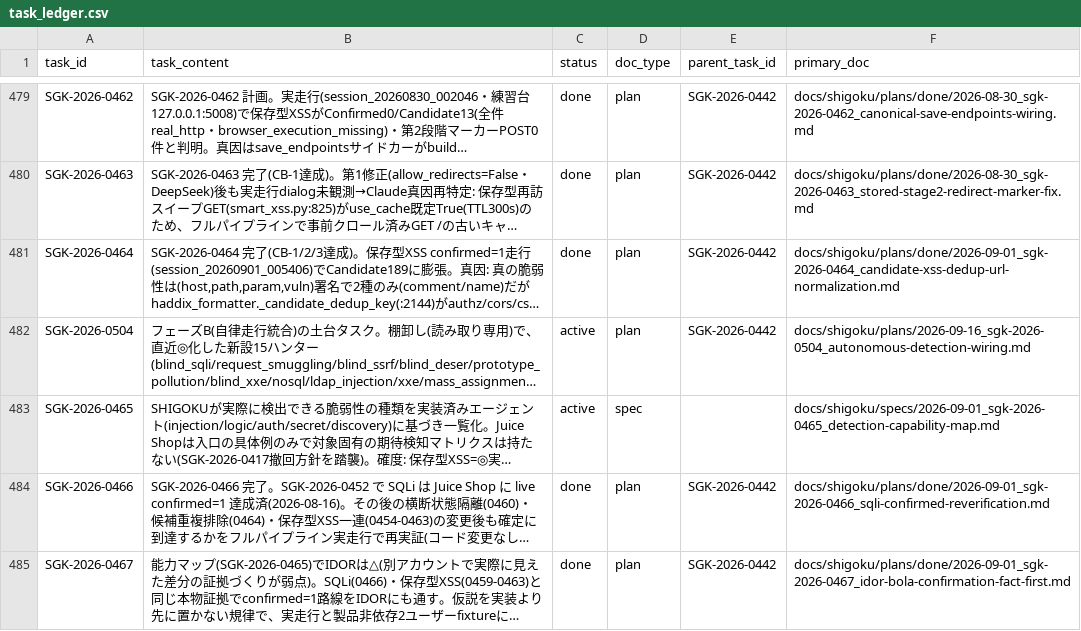
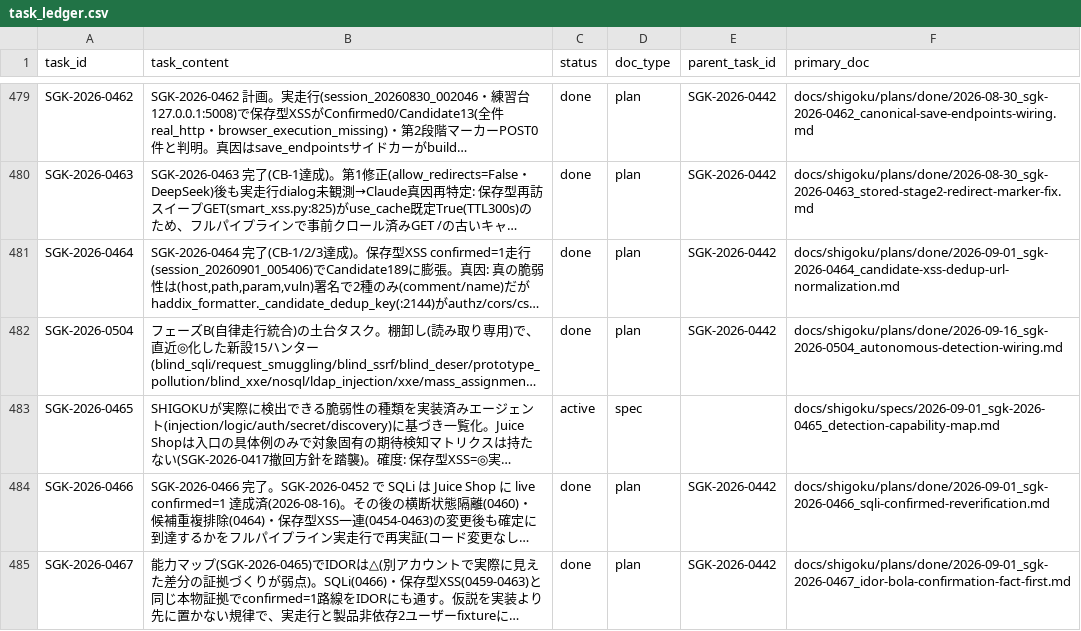
Before and after one commit to scott-arti/SHIGOKU, a CSV file: docs/shigoku/registry/task_ledger.csv, drawn as a sheet; only a part is shown, gaps mark what is left out; long unchanged cells end in …; the diff names each change by its address in the sheet, - before the commit and + after, or states it on an @@ line.

```diff
--- a/docs/shigoku/registry/task_ledger.csv
+++ b/docs/shigoku/registry/task_ledger.csv
-C482 (status): active
+C482 (status): done
-F482 (primary_doc): docs/shigoku/plans/2026-09-16_sgk-2026-0504_autonomous-detection-wiring.md
+F482 (primary_doc): docs/shigoku/plans/done/2026-09-16_sgk-2026-0504_autonomous-detection-wiring.md
```
Also changed, not shown: 12 other files.
